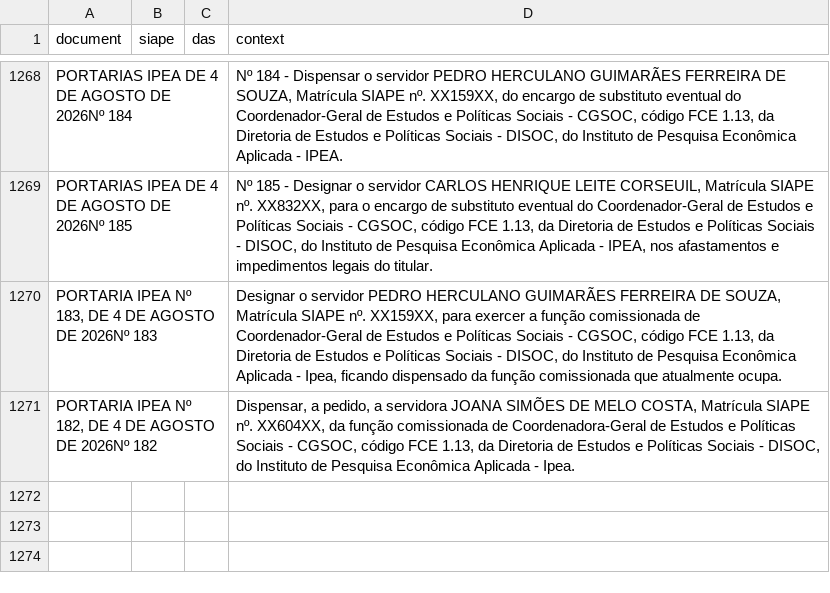
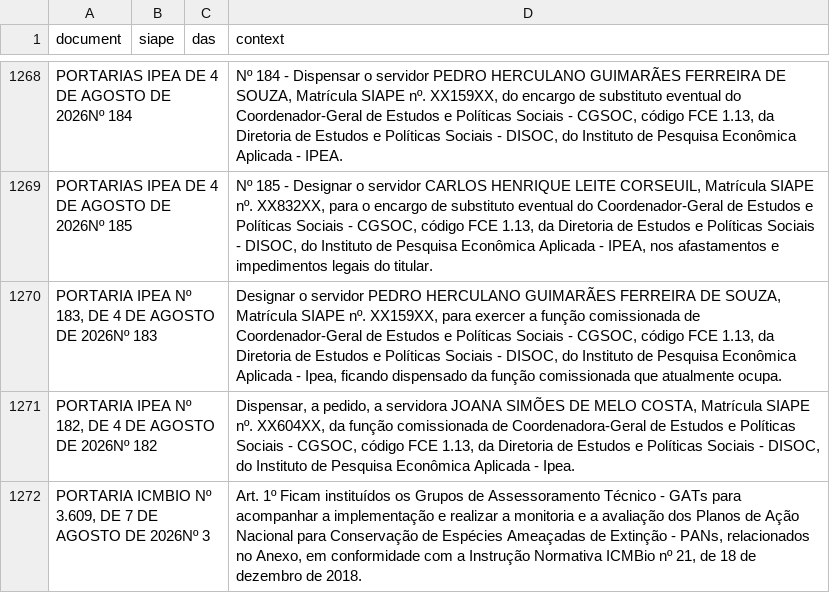
Before and after one commit to FLAVIOMARTINS05/ipea_dou_bot, a CSV file: data/dou.csv, drawn as a sheet; only a part is shown, gaps mark what is left out; the diff names each change by its address in the sheet, - before the commit and + after, or states it on an @@ line.

```diff
--- a/data/dou.csv
+++ b/data/dou.csv
+row 1272: PORTARIA ICMBIO Nº 3.609, DE 7 DE AGOSTO DE 2026Nº 3 |  |  | Art. 1º Ficam instituídos os Grupos de Assessoramento Técnico - GATs para acompanhar a implementação e realizar a monitoria e a avaliação dos Planos de Ação Nacional para Conservação de Espécies Ameaçadas de Extinção - PANs, relacionados no Anexo, em conformidade com a Instrução Normativa ICMBio nº 21, de 18 de dezembro de 2018.
```
Also changed, not shown: 1 other file.
